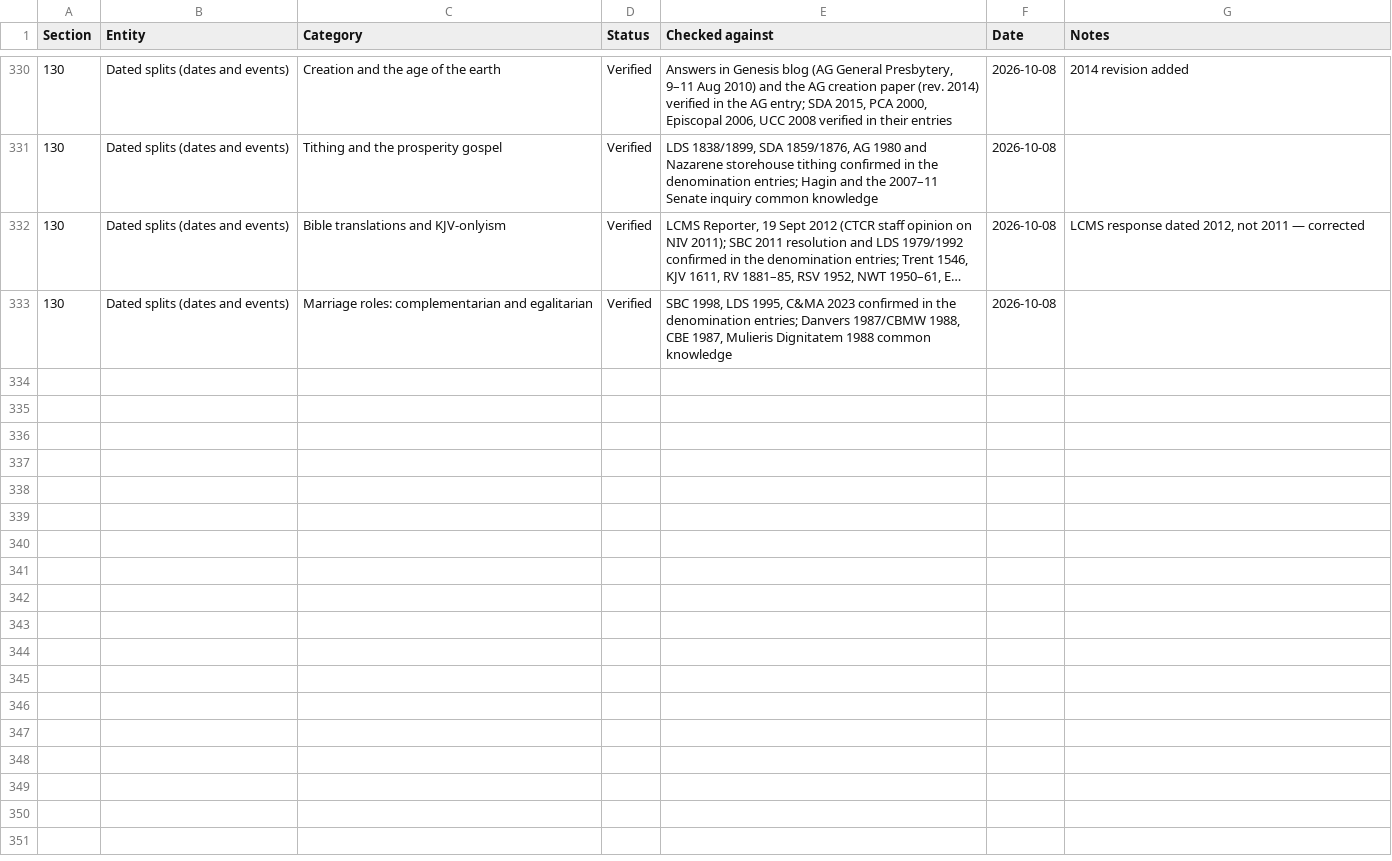
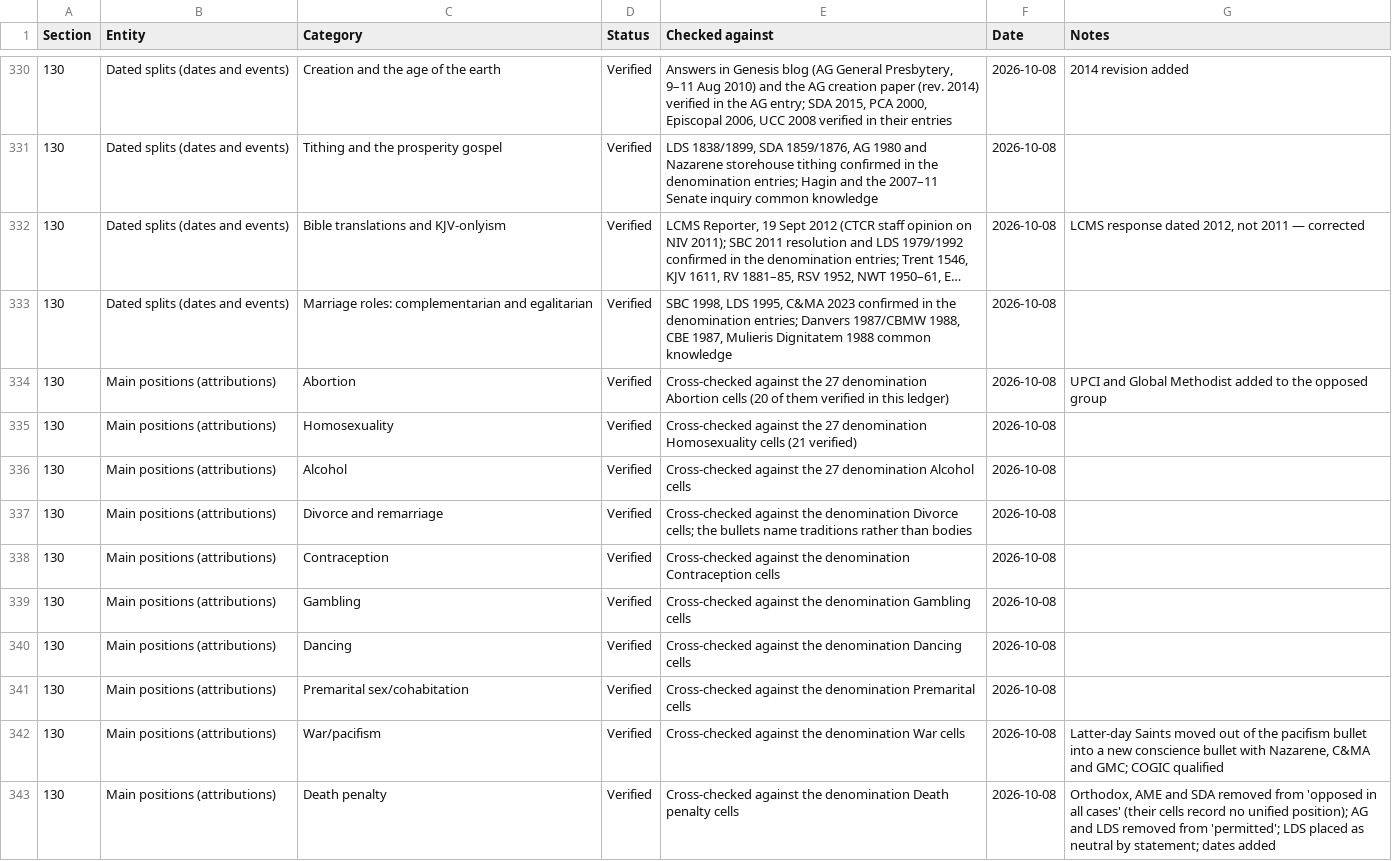
Before and after one commit to jamesdlowery/a_Bible_study_primer, a CSV file: build/verifications/position_verifications.csv, drawn as a sheet; only a part is shown, gaps mark what is left out; long unchanged cells end in …; the diff names each change by its address in the sheet, - before the commit and + after, or states it on an @@ line.

Commit message:
Verify the main-position attributions of chapters 9-18 of Major Dividing Issues; 3 chapters corrected

```diff
--- a/build/verifications/position_verifications.csv
+++ b/build/verifications/position_verifications.csv
+row 334: 130 | Main positions (attributions) | Abortion | Verified | Cross-checked against the 27 denomination Abortion cells (20 of them verified in this ledger) | 2026-10-08 | UPCI and Global Methodist added to the opposed group
+row 335: 130 | Main positions (attributions) | Homosexuality | Verified | Cross-checked against the 27 denomination Homosexuality cells (21 verified) | 2026-10-08
+row 336: 130 | Main positions (attributions) | Alcohol | Verified | Cross-checked against the 27 denomination Alcohol cells | 2026-10-08
+row 337: 130 | Main positions (attributions) | Divorce and remarriage | Verified | Cross-checked against the denomination Divorce cells; the bullets name traditions rather than bodies | 2026-10-08
+row 338: 130 | Main positions (attributions) | Contraception | Verified | Cross-checked against the denomination Contraception cells | 2026-10-08
+row 339: 130 | Main positions (attributions) | Gambling | Verified | Cross-checked against the denomination Gambling cells | 2026-10-08
+row 340: 130 | Main positions (attributions) | Dancing | Verified | Cross-checked against the denomination Dancing cells | 2026-10-08
+row 341: 130 | Main positions (attributions) | Premarital sex/cohabitation | Verified | Cross-checked against the denomination Premarital cells | 2026-10-08
+row 342: 130 | Main positions (attributions) | War/pacifism | Verified | Cross-checked against the denomination War cells | 2026-10-08 | Latter-day Saints moved out of the pacifism bullet into a new conscience bullet with Nazarene, C&MA and GMC; COGIC qualified
+row 343: 130 | Main positions (attributions) | Death penalty | Verified | Cross-checked against the denomination Death penalty cells | 2026-10-08 | Orthodox, AME and SDA removed from 'opposed in all cases' (their cells record no unified position); AG and LDS removed from 'permitted'; LDS placed as neutral by statement; dates added
```
Also changed, not shown: 2 other files.
